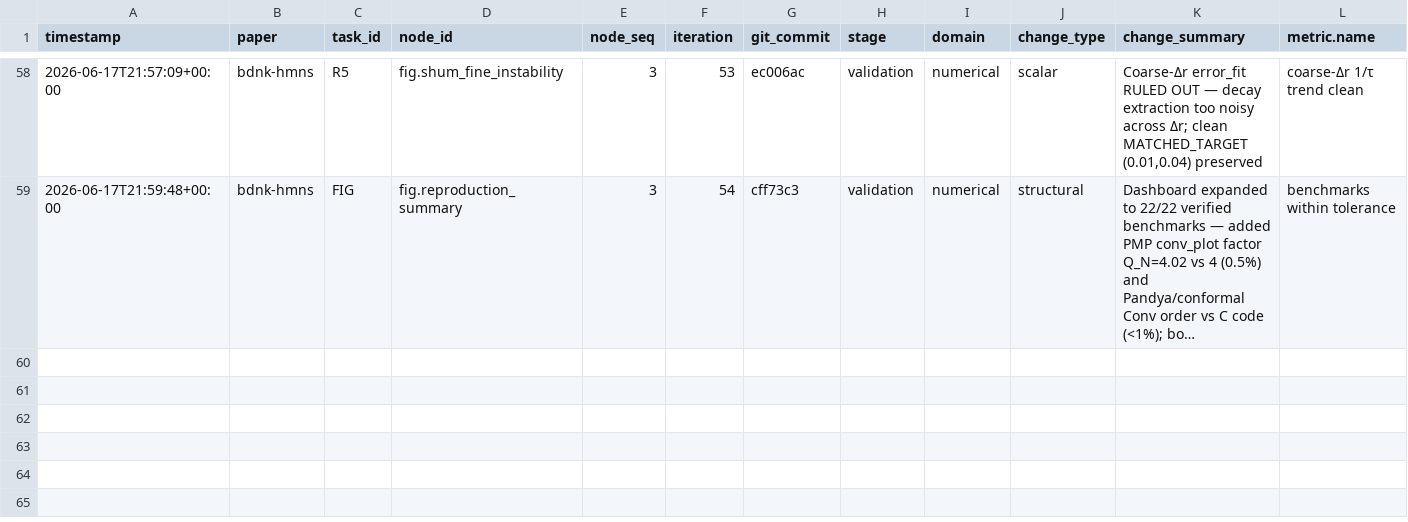
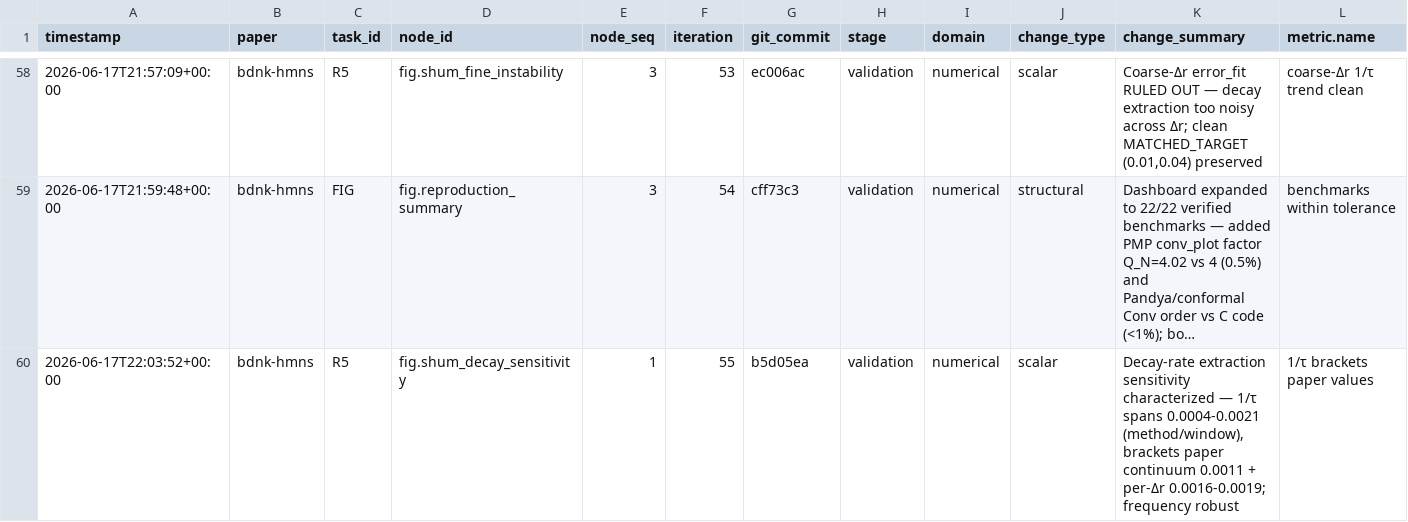
Before and after one commit to FoAKTEE/BDNK, a CSV file: error-database/paper_bdnk-hmns/summary.csv, drawn as a sheet; only a part is shown, gaps mark what is left out; long unchanged cells end in …; rows hold the shown columns only; the diff names each change by its address in the sheet, - before the commit and + after, or states it on an @@ line.

```diff
--- a/error-database/paper_bdnk-hmns/summary.csv
+++ b/error-database/paper_bdnk-hmns/summary.csv
+row 60: 2026-06-17T22:03:52+00:00 | bdnk-hmns | R5 | fig.shum_decay_sensitivity | 1 | 55 | b5d05ea | validation | numerical | scalar | Decay-rate extraction sensitivity characterized — 1/τ spans 0.0004-0.0021 (method/window), brackets paper continuum 0.0011 + per-Δr 0.0016-0.0019; frequency robust | 1/τ brackets paper values
```
Also changed, not shown: knowledge-database/paper_bdnk-hmns/summary.csv, 5 other files.
